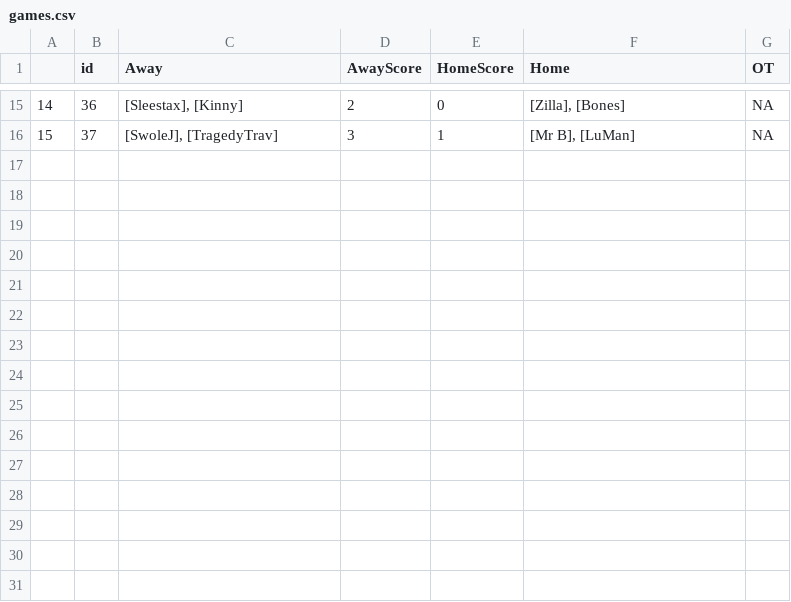
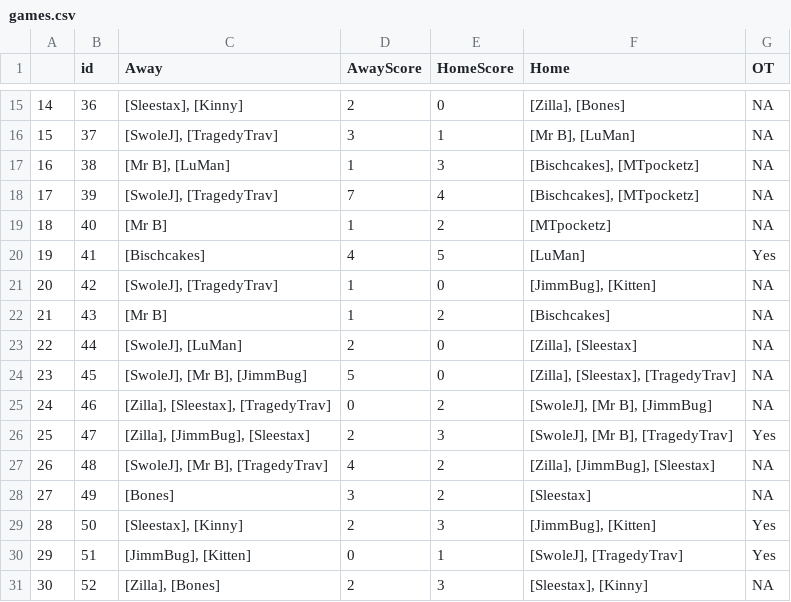
Before and after one commit to rmcarder/AMBFHL, a CSV file: games.csv, drawn as a sheet; only a part is shown, gaps mark what is left out.

```diff
--- a/games.csv
+++ b/games.csv
@@ -16 +16,16 @@
 "15",37,"[SwoleJ], [TragedyTrav]",3,1,"[Mr B], [LuMan]",NA
+"16",38,"[Mr B], [LuMan]",1,3,"[Bischcakes], [MTpocketz]",NA
+"17",39,"[SwoleJ], [TragedyTrav]",7,4,"[Bischcakes], [MTpocketz]",NA
+"18",40,"[Mr B]",1,2,"[MTpocketz]",NA
+"19",41,"[Bischcakes]",4,5,"[LuMan]","Yes"
+"20",42,"[SwoleJ], [TragedyTrav]",1,0,"[JimmBug], [Kitten]",NA
+"21",43,"[Mr B]",1,2,"[Bischcakes]",NA
+"22",44,"[SwoleJ], [LuMan]",2,0,"[Zilla], [Sleestax]",NA
+"23",45,"[SwoleJ], [Mr B], [JimmBug]",5,0,"[Zilla], [Sleestax], [TragedyTrav]",NA
+"24",46,"[Zilla], [Sleestax], [TragedyTrav]",0,2,"[SwoleJ], [Mr B], [JimmBug]",NA
+"25",47,"[Zilla], [JimmBug], [Sleestax]",2,3,"[SwoleJ], [Mr B], [TragedyTrav]","Yes"
+"26",48,"[SwoleJ], [Mr B], [TragedyTrav]",4,2,"[Zilla], [JimmBug], [Sleestax]",NA
+"27",49,"[Bones]",3,2,"[Sleestax]",NA
+"28",50,"[Sleestax], [Kinny]",2,3,"[JimmBug], [Kitten]","Yes"
+"29",51,"[JimmBug], [Kitten]",0,1,"[SwoleJ], [TragedyTrav]","Yes"
+"30",52,"[Zilla], [Bones]",2,3,"[Sleestax], [Kinny]",NA
```
Also changed, not shown: 6 other files.
